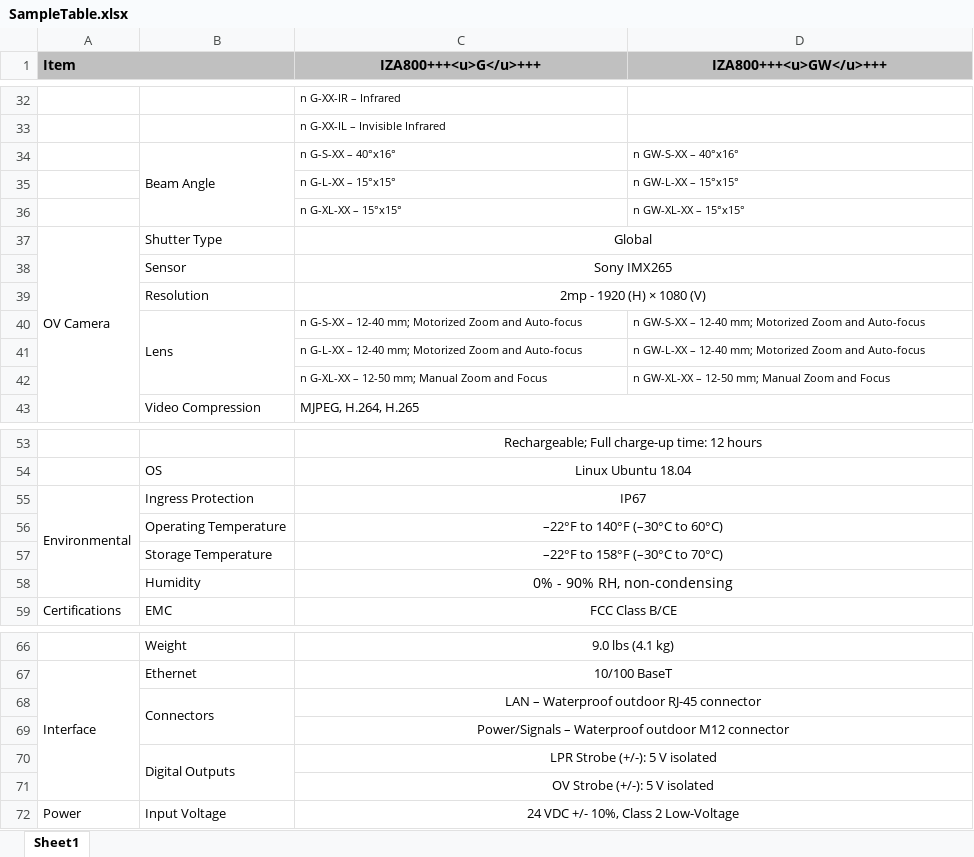
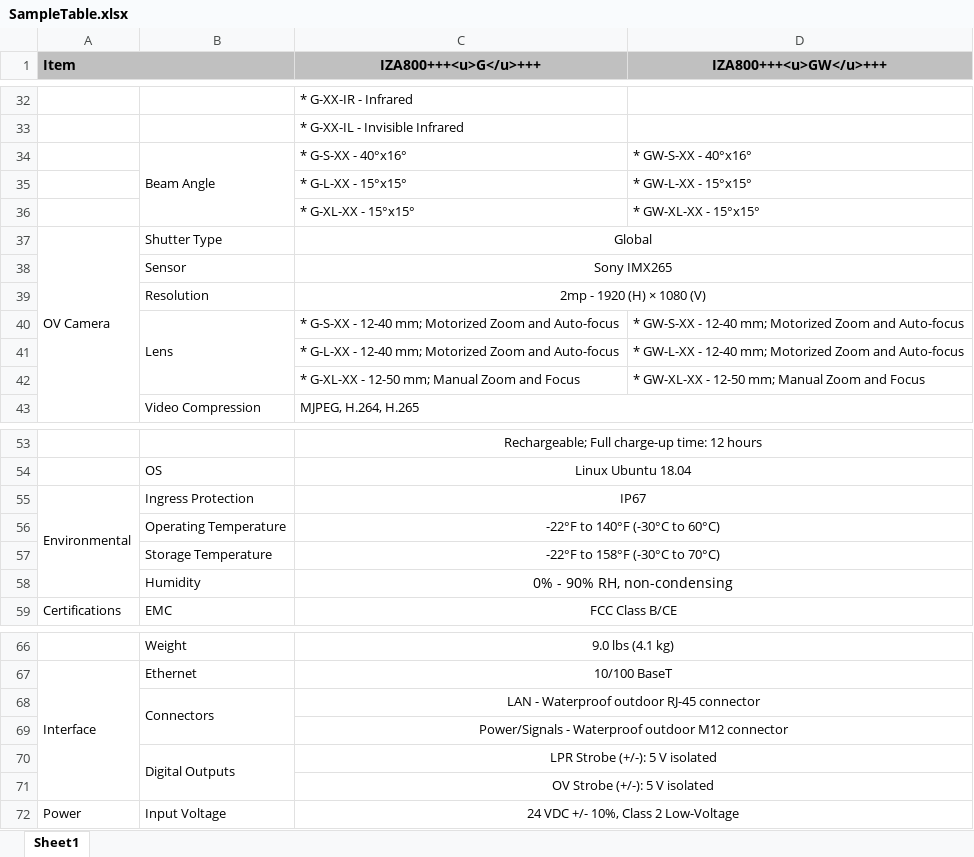
Before and after one commit to zvulun/dctlchn, an Excel workbook: src/docs/SampleTable.xlsx, sheet Sheet1, drawn as a sheet; only a part is shown, gaps mark what is left out; values as stored, in another font and other column widths than the file's, no borders; the diff covers the shown part only; the diff names each change by its address in the sheet, - before the commit and + after, or states it on an @@ line.

```diff
--- a/src/docs/SampleTable.xlsx (sheet Sheet1)
+++ b/src/docs/SampleTable.xlsx (sheet Sheet1)
-C32 (IZA800+++<u>G</u>+++): n G-XX-IR – Infrared
+C32 (IZA800+++<u>G</u>+++): * G-XX-IR - Infrared
@@ C32:C33 text size: larger @@
-C33 (IZA800+++<u>G</u>+++): n G-XX-IL – Invisible Infrared
+C33 (IZA800+++<u>G</u>+++): * G-XX-IL - Invisible Infrared
-C34 (IZA800+++<u>G</u>+++): n G-S-XX – 40°x16°
+C34 (IZA800+++<u>G</u>+++): * G-S-XX - 40°x16°
@@ C34:D36 text size: larger @@
-D34 (IZA800+++<u>GW</u>+++): n GW-S-XX – 40°x16°
+D34 (IZA800+++<u>GW</u>+++): * GW-S-XX - 40°x16°
-C35 (IZA800+++<u>G</u>+++): n G-L-XX – 15°x15°
+C35 (IZA800+++<u>G</u>+++): * G-L-XX - 15°x15°
-D35 (IZA800+++<u>GW</u>+++): n GW-L-XX – 15°x15°
+D35 (IZA800+++<u>GW</u>+++): * GW-L-XX - 15°x15°
-C36 (IZA800+++<u>G</u>+++): n G-XL-XX – 15°x15°
+C36 (IZA800+++<u>G</u>+++): * G-XL-XX - 15°x15°
-D36 (IZA800+++<u>GW</u>+++): n GW-XL-XX – 15°x15°
+D36 (IZA800+++<u>GW</u>+++): * GW-XL-XX - 15°x15°
-C40 (IZA800+++<u>G</u>+++): n G-S-XX – 12-40 mm;…
+C40 (IZA800+++<u>G</u>+++): * G-S-XX - 12-40 mm;…
@@ C40:D42 text size: larger @@
-D40 (IZA800+++<u>GW</u>+++): n GW-S-XX – 12-40 mm;…
+D40 (IZA800+++<u>GW</u>+++): * GW-S-XX - 12-40 mm;…
-C41 (IZA800+++<u>G</u>+++): n G-L-XX – 12-40 mm;…
+C41 (IZA800+++<u>G</u>+++): * G-L-XX - 12-40 mm;…
-D41 (IZA800+++<u>GW</u>+++): n GW-L-XX – 12-40 mm;…
+D41 (IZA800+++<u>GW</u>+++): * GW-L-XX - 12-40 mm;…
-C42 (IZA800+++<u>G</u>+++): n G-XL-XX – 12-50 mm; Manual Zoom and Focus
+C42 (IZA800+++<u>G</u>+++): * G-XL-XX - 12-50 mm; Manual Zoom and Focus
-D42 (IZA800+++<u>GW</u>+++): n GW-XL-XX – 12-50 mm; Manual Zoom and Focus
+D42 (IZA800+++<u>GW</u>+++): * GW-XL-XX - 12-50 mm; Manual Zoom and Focus
-C56 (IZA800+++<u>G</u>+++): –22°F to 140°F (–30°C to 60°C)
+C56 (IZA800+++<u>G</u>+++): -22°F to 140°F (-30°C to 60°C)
-C57 (IZA800+++<u>G</u>+++): –22°F to 158°F (–30°C to 70°C)
+C57 (IZA800+++<u>G</u>+++): -22°F to 158°F (-30°C to 70°C)
-C68 (IZA800+++<u>G</u>+++): LAN – Waterproof outdoor RJ-45 connector
+C68 (IZA800+++<u>G</u>+++): LAN - Waterproof outdoor RJ-45 connector
-C69 (IZA800+++<u>G</u>+++): Power/Signals – Waterproof outdoor…
+C69 (IZA800+++<u>G</u>+++): Power/Signals - Waterproof outdoor…
```
Also changed, not shown: 27 edited cells and cell formats elsewhere in this sheet, 2 other files.
